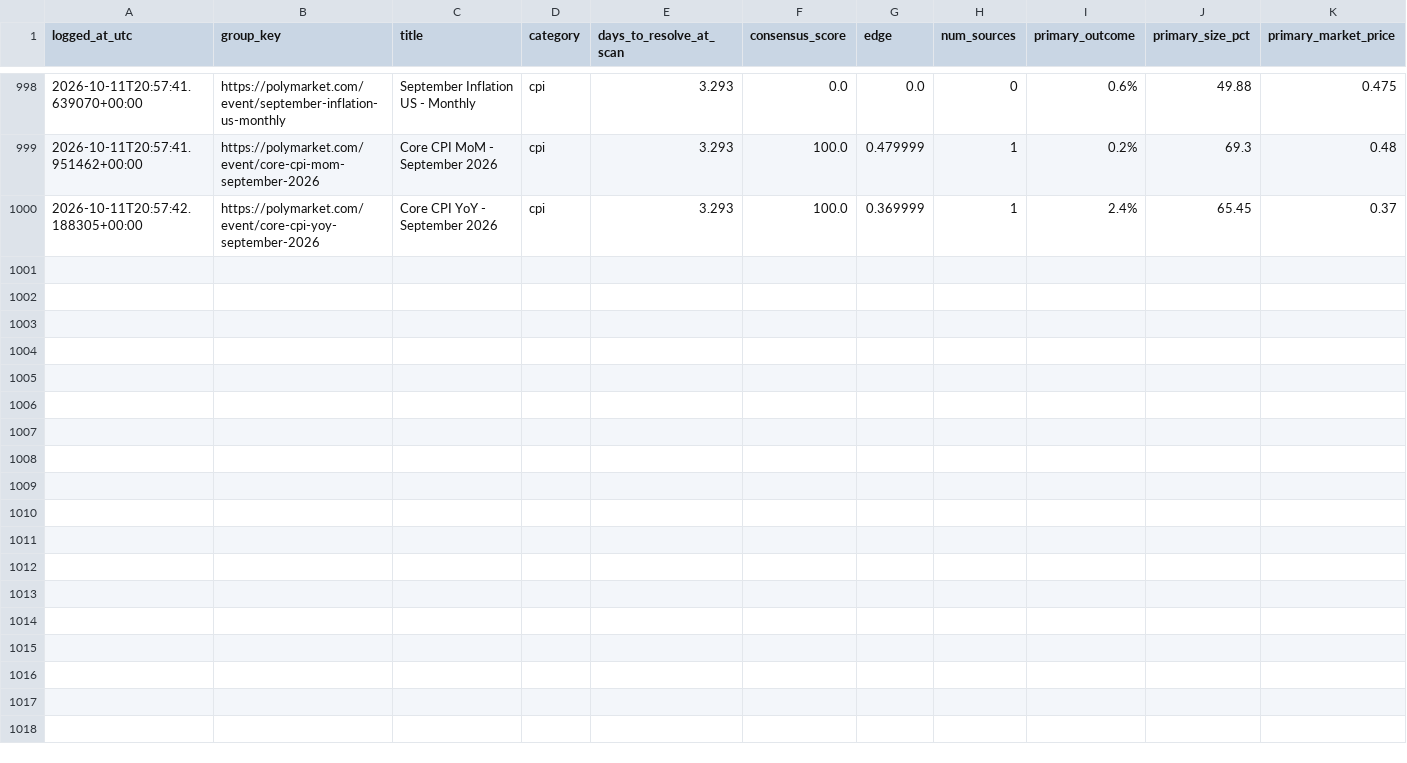
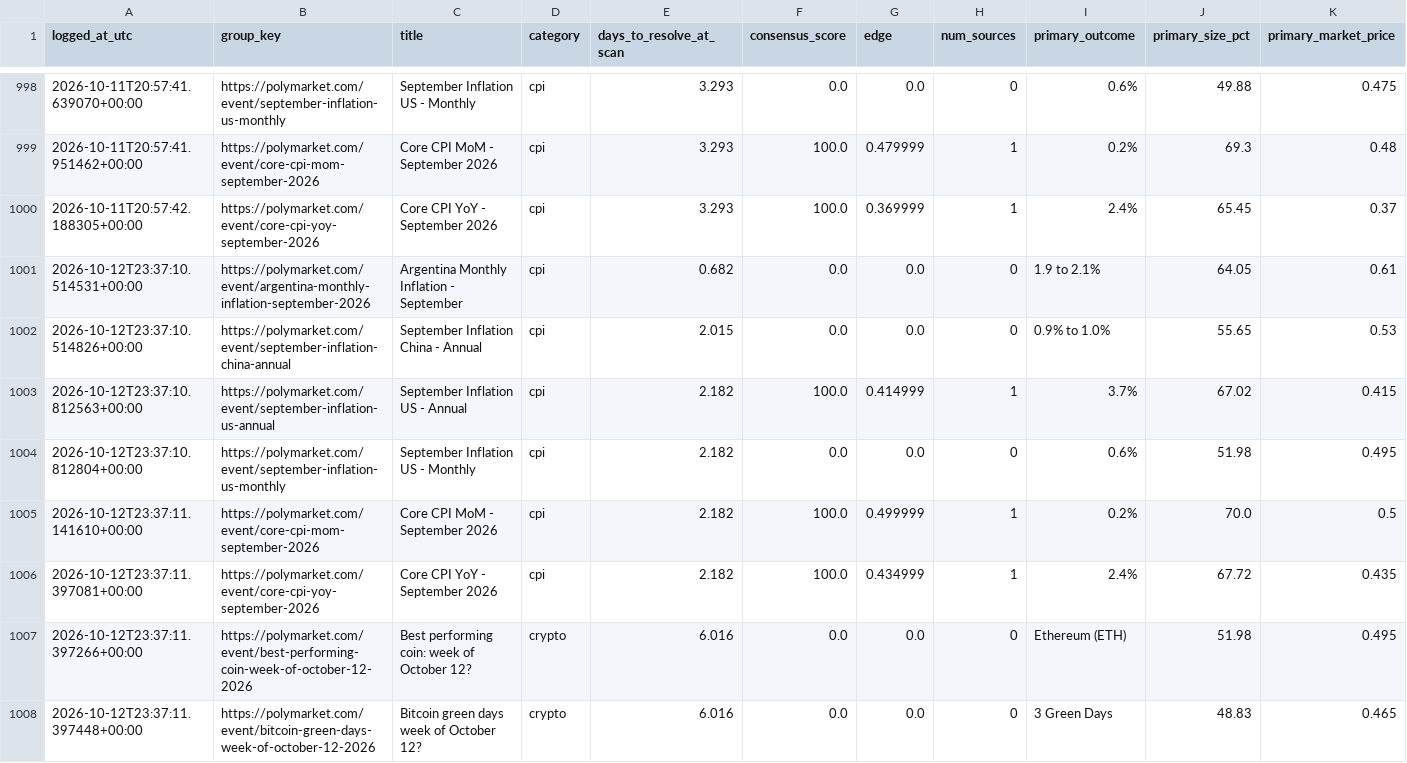
Before and after one commit to ericlamar008/PolyBet, a CSV file: predictions_log.csv, drawn as a sheet; only a part is shown, gaps mark what is left out; rows hold the shown columns only; the diff names each change by its address in the sheet, - before the commit and + after, or states it on an @@ line.

Commit message:
Daily scan: 2026-10-12 23:37 UTC

```diff
--- a/predictions_log.csv
+++ b/predictions_log.csv
+row 1001: 2026-10-12T23:37:10.514531+00:00 | https://polymarket.com/event/argentina-monthly-inflation-september-2026 | Argentina Monthly Inflation - September | cpi | 0.682 | 0.0 | 0.0 | 0 | 1.9 to 2.1% | 64.05 | 0.61
+row 1002: 2026-10-12T23:37:10.514826+00:00 | https://polymarket.com/event/september-inflation-china-annual | September Inflation China - Annual | cpi | 2.015 | 0.0 | 0.0 | 0 | 0.9% to 1.0% | 55.65 | 0.53
+row 1003: 2026-10-12T23:37:10.812563+00:00 | https://polymarket.com/event/september-inflation-us-annual | September Inflation US - Annual | cpi | 2.182 | 100.0 | 0.414999 | 1 | 3.7% | 67.02 | 0.415
+row 1004: 2026-10-12T23:37:10.812804+00:00 | https://polymarket.com/event/september-inflation-us-monthly | September Inflation US - Monthly | cpi | 2.182 | 0.0 | 0.0 | 0 | 0.6% | 51.98 | 0.495
+row 1005: 2026-10-12T23:37:11.141610+00:00 | https://polymarket.com/event/core-cpi-mom-september-2026 | Core CPI MoM - September 2026 | cpi | 2.182 | 100.0 | 0.499999 | 1 | 0.2% | 70.0 | 0.5
+row 1006: 2026-10-12T23:37:11.397081+00:00 | https://polymarket.com/event/core-cpi-yoy-september-2026 | Core CPI YoY - September 2026 | cpi | 2.182 | 100.0 | 0.434999 | 1 | 2.4% | 67.72 | 0.435
+row 1007: 2026-10-12T23:37:11.397266+00:00 | https://polymarket.com/event/best-performing-coin-week-of-october-12-2026 | Best performing coin: week of October 12? | crypto | 6.016 | 0.0 | 0.0 | 0 | Ethereum (ETH) | 51.98 | 0.495
+row 1008: 2026-10-12T23:37:11.397448+00:00 | https://polymarket.com/event/bitcoin-green-days-week-of-october-12-2026 | Bitcoin green days week of October 12? | crypto | 6.016 | 0.0 | 0.0 | 0 | 3 Green Days | 48.83 | 0.465
```
Also changed, not shown: 1 other file.
